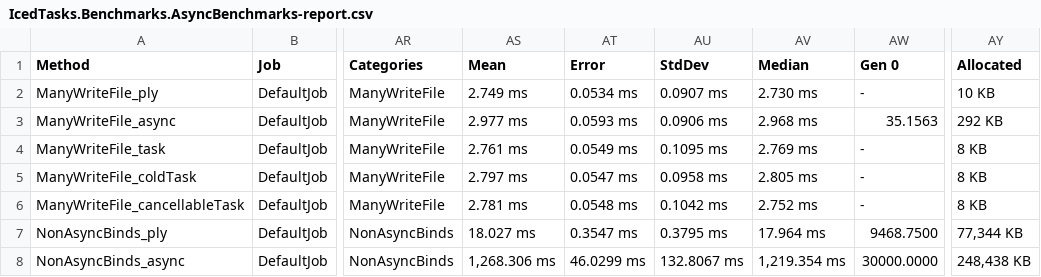
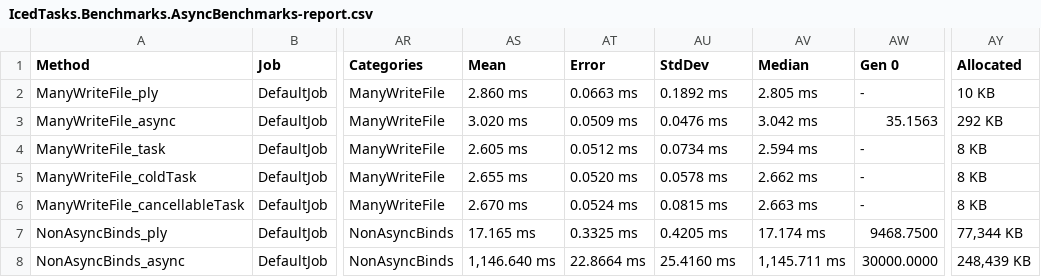
Before and after one commit to TheAngryByrd/IcedTasks, a CSV file: benchmarks/BenchmarkDotNet.Artifacts/results/IcedTasks.Benchmarks.AsyncBenchmarks-report.csv, drawn as a sheet; only a part is shown, gaps mark what is left out; the diff covers the shown part only; the diff names each change by its address in the sheet, - before the commit and + after, or states it on an @@ line.

```diff
--- a/benchmarks/BenchmarkDotNet.Artifacts/results/IcedTasks.Benchmarks.AsyncBenchmarks-report.csv
+++ b/benchmarks/BenchmarkDotNet.Artifacts/results/IcedTasks.Benchmarks.AsyncBenchmarks-report.csv
-AS2 (Mean): 2.749 ms
+AS2 (Mean): 2.860 ms
-AT2 (Error): 0.0534 ms
+AT2 (Error): 0.0663 ms
-AU2 (StdDev): 0.0907 ms
+AU2 (StdDev): 0.1892 ms
-AV2 (Median): 2.730 ms
+AV2 (Median): 2.805 ms
-AS3 (Mean): 2.977 ms
+AS3 (Mean): 3.020 ms
-AT3 (Error): 0.0593 ms
+AT3 (Error): 0.0509 ms
-AU3 (StdDev): 0.0906 ms
+AU3 (StdDev): 0.0476 ms
-AV3 (Median): 2.968 ms
+AV3 (Median): 3.042 ms
-AS4 (Mean): 2.761 ms
+AS4 (Mean): 2.605 ms
-AT4 (Error): 0.0549 ms
+AT4 (Error): 0.0512 ms
-AU4 (StdDev): 0.1095 ms
+AU4 (StdDev): 0.0734 ms
-AV4 (Median): 2.769 ms
+AV4 (Median): 2.594 ms
-AS5 (Mean): 2.797 ms
+AS5 (Mean): 2.655 ms
-AT5 (Error): 0.0547 ms
+AT5 (Error): 0.0520 ms
-AU5 (StdDev): 0.0958 ms
+AU5 (StdDev): 0.0578 ms
-AV5 (Median): 2.805 ms
+AV5 (Median): 2.662 ms
-AS6 (Mean): 2.781 ms
+AS6 (Mean): 2.670 ms
-AT6 (Error): 0.0548 ms
+AT6 (Error): 0.0524 ms
-AU6 (StdDev): 0.1042 ms
+AU6 (StdDev): 0.0815 ms
-AV6 (Median): 2.752 ms
+AV6 (Median): 2.663 ms
-AS7 (Mean): 18.027 ms
+AS7 (Mean): 17.165 ms
-AT7 (Error): 0.3547 ms
+AT7 (Error): 0.3325 ms
-AU7 (StdDev): 0.3795 ms
+AU7 (StdDev): 0.4205 ms
-AV7 (Median): 17.964 ms
+AV7 (Median): 17.174 ms
-AS8 (Mean): 1,268.306 ms
+AS8 (Mean): 1,146.640 ms
-AT8 (Error): 46.0299 ms
+AT8 (Error): 22.8664 ms
-AU8 (StdDev): 132.8067 ms
+AU8 (StdDev): 25.4160 ms
-AV8 (Median): 1,219.354 ms
+AV8 (Median): 1,145.711 ms
-AY8 (Allocated): 248,438 KB
+AY8 (Allocated): 248,439 KB
```
Also changed, not shown: 32 edited cells elsewhere in this file, 2 other files.
